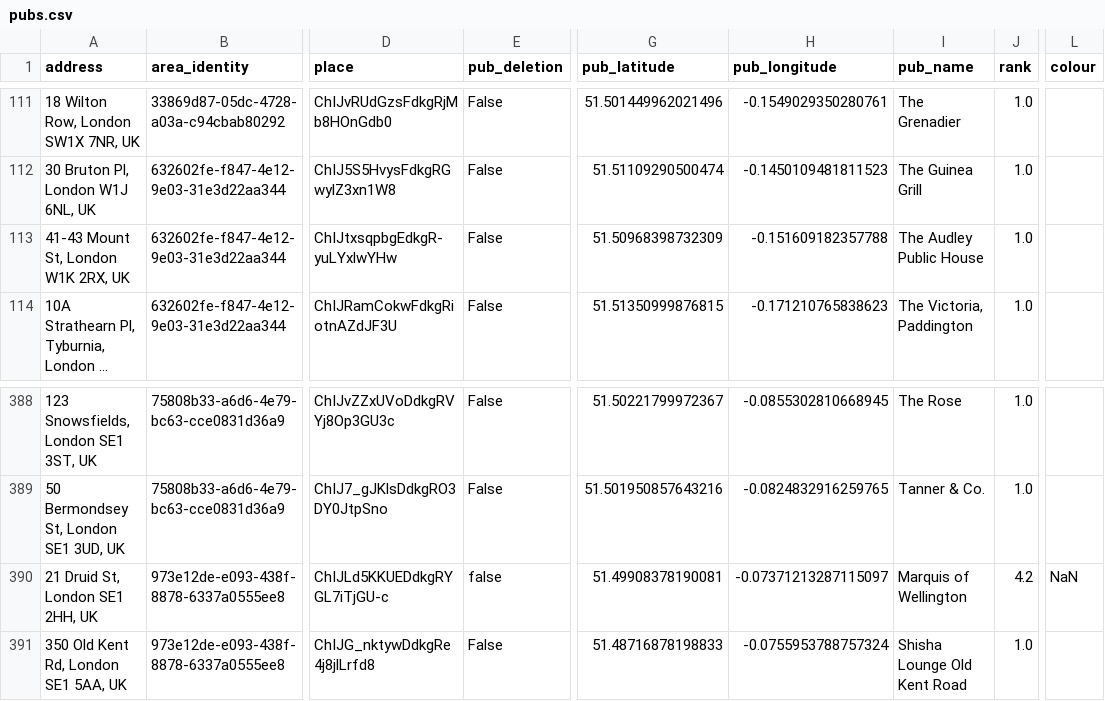
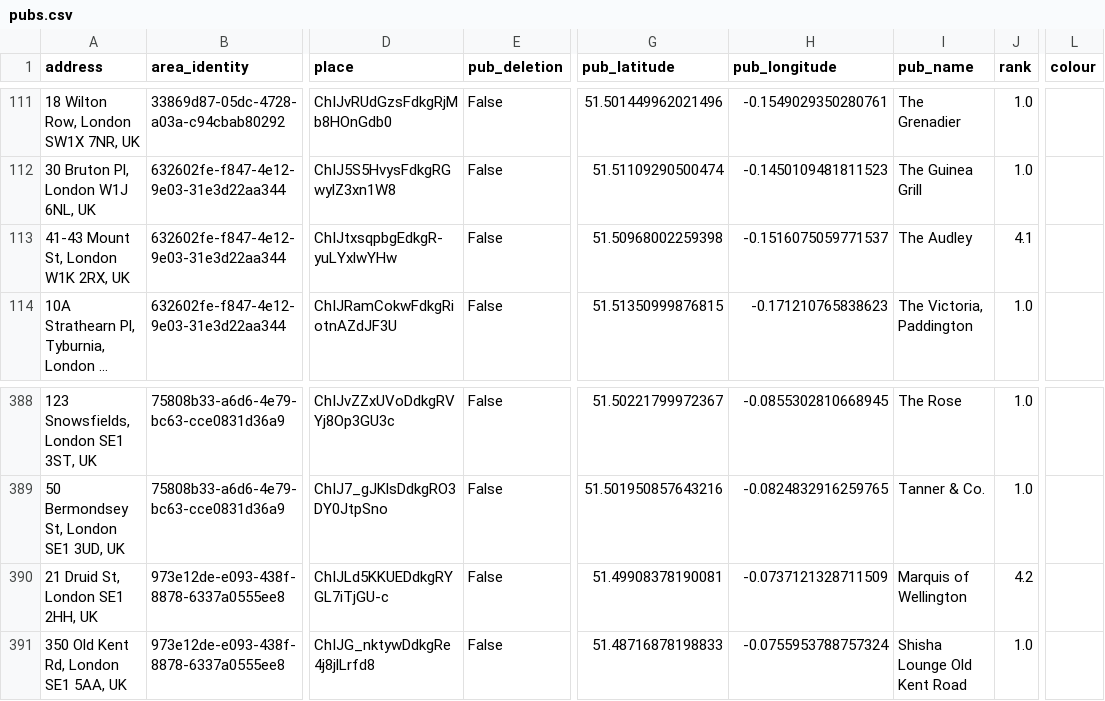
Before and after one commit to cartsmate/thepubcrawls, a CSV file: files/pubs.csv, drawn as a sheet; only a part is shown, gaps mark what is left out; long unchanged cells end in …; the diff covers the shown part only; the diff names each change by its address in the sheet, - before the commit and + after, or states it on an @@ line.

```diff
--- a/files/pubs.csv
+++ b/files/pubs.csv
-G113 (pub_latitude): 51.50968398732309
+G113 (pub_latitude): 51.50968002259398
-H113 (pub_longitude): -0.151609182357788
+H113 (pub_longitude): -0.1516075059771537
-I113 (pub_name): The Audley Public House
+I113 (pub_name): The Audley
-J113 (rank): 1.0
+J113 (rank): 4.1
-E390 (pub_deletion): false
+E390 (pub_deletion): False
-H390 (pub_longitude): -0.07371213287115097
+H390 (pub_longitude): -0.0737121328711509
-L390 (colour): NaN
+L390 (colour): (empty)
```
Also changed, not shown: 35 edited cells elsewhere in this file, files/reviews.csv, 10 other files.
